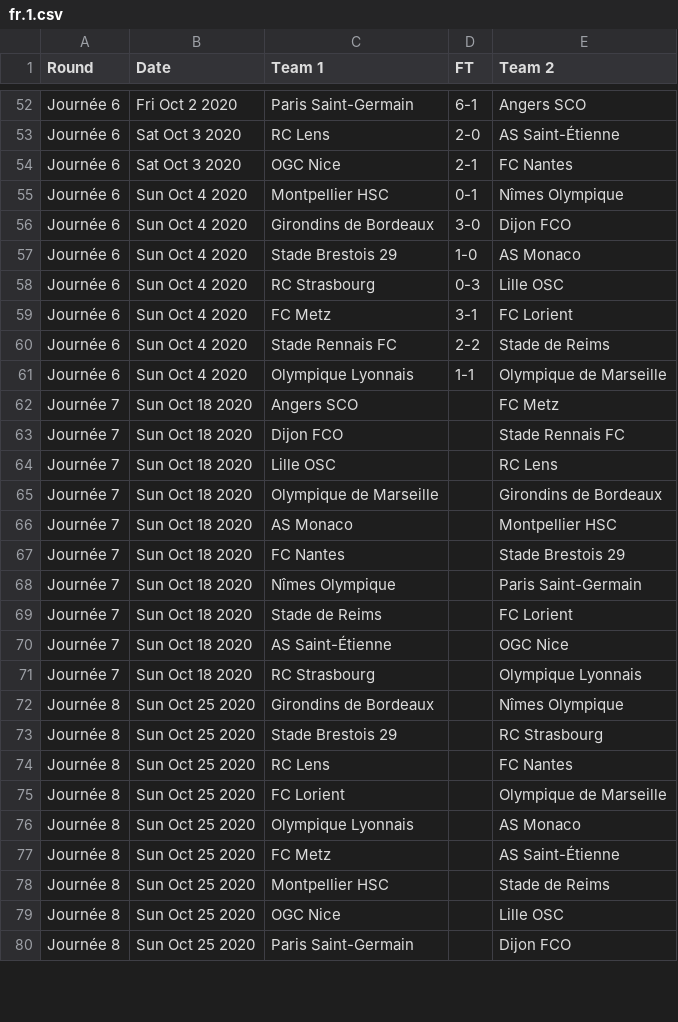
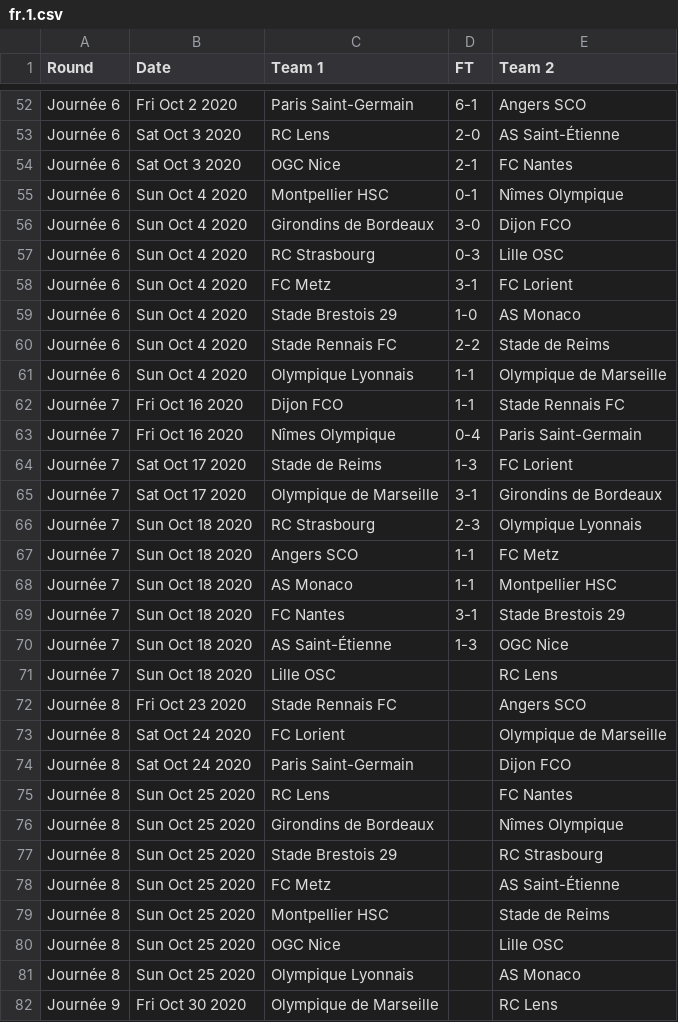
Before and after one commit to footballcsv/world, a CSV file: 2020s/2020-21/fr.1.csv, drawn as a sheet; only a part is shown, gaps mark what is left out; the diff covers the shown part only.

```diff
--- a/2020s/2020-21/fr.1.csv
+++ b/2020s/2020-21/fr.1.csv
@@ -56,22 +56,23 @@ Journée 6,Sun Oct 4 2020,Montpellier HSC,0-1,Nîmes Olympique
 Journée 6,Sun Oct 4 2020,Girondins de Bordeaux,3-0,Dijon FCO
-Journée 6,Sun Oct 4 2020,Stade Brestois 29,1-0,AS Monaco
 Journée 6,Sun Oct 4 2020,RC Strasbourg,0-3,Lille OSC
 Journée 6,Sun Oct 4 2020,FC Metz,3-1,FC Lorient
+Journée 6,Sun Oct 4 2020,Stade Brestois 29,1-0,AS Monaco
 Journée 6,Sun Oct 4 2020,Stade Rennais FC,2-2,Stade de Reims
 Journée 6,Sun Oct 4 2020,Olympique Lyonnais,1-1,Olympique de Marseille
-Journée 7,Sun Oct 18 2020,Angers SCO,,FC Metz
-Journée 7,Sun Oct 18 2020,Dijon FCO,,Stade Rennais FC
+Journée 7,Fri Oct 16 2020,Dijon FCO,1-1,Stade Rennais FC
+Journée 7,Fri Oct 16 2020,Nîmes Olympique,0-4,Paris Saint-Germain
+Journée 7,Sat Oct 17 2020,Stade de Reims,1-3,FC Lorient
+Journée 7,Sat Oct 17 2020,Olympique de Marseille,3-1,Girondins de Bordeaux
+Journée 7,Sun Oct 18 2020,RC Strasbourg,2-3,Olympique Lyonnais
+Journée 7,Sun Oct 18 2020,Angers SCO,1-1,FC Metz
+Journée 7,Sun Oct 18 2020,AS Monaco,1-1,Montpellier HSC
+Journée 7,Sun Oct 18 2020,FC Nantes,3-1,Stade Brestois 29
+Journée 7,Sun Oct 18 2020,AS Saint-Étienne,1-3,OGC Nice
 Journée 7,Sun Oct 18 2020,Lille OSC,,RC Lens
-Journée 7,Sun Oct 18 2020,Olympique de Marseille,,Girondins de Bordeaux
-Journée 7,Sun Oct 18 2020,AS Monaco,,Montpellier HSC
-Journée 7,Sun Oct 18 2020,FC Nantes,,Stade Brestois 29
-Journée 7,Sun Oct 18 2020,Nîmes Olympique,,Paris Saint-Germain
-Journée 7,Sun Oct 18 2020,Stade de Reims,,FC Lorient
-Journée 7,Sun Oct 18 2020,AS Saint-Étienne,,OGC Nice
-Journée 7,Sun Oct 18 2020,RC Strasbourg,,Olympique Lyonnais
+Journée 8,Fri Oct 23 2020,Stade Rennais FC,,Angers SCO
+Journée 8,Sat Oct 24 2020,FC Lorient,,Olympique de Marseille
+Journée 8,Sat Oct 24 2020,Paris Saint-Germain,,Dijon FCO
+Journée 8,Sun Oct 25 2020,RC Lens,,FC Nantes
 Journée 8,Sun Oct 25 2020,Girondins de Bordeaux,,Nîmes Olympique
 Journée 8,Sun Oct 25 2020,Stade Brestois 29,,RC Strasbourg
-Journée 8,Sun Oct 25 2020,RC Lens,,FC Nantes
-Journée 8,Sun Oct 25 2020,FC Lorient,,Olympique de Marseille
-Journée 8,Sun Oct 25 2020,Olympique Lyonnais,,AS Monaco
 Journée 8,Sun Oct 25 2020,FC Metz,,AS Saint-Étienne
@@ -79,2 +80,3 @@ Journée 8,Sun Oct 25 2020,Montpellier HSC,,Stade de Reims
 Journée 8,Sun Oct 25 2020,OGC Nice,,Lille OSC
-Journée 8,Sun Oct 25 2020,Paris Saint-Germain,,Dijon FCO
+Journée 8,Sun Oct 25 2020,Olympique Lyonnais,,AS Monaco
+Journée 9,Fri Oct 30 2020,Olympique de Marseille,,RC Lens
```
Also changed, not shown: 3 added rows, 5 removed rows, 8 moved rows and 4 edited cells elsewhere in this file, 2020s/2020-21/fr.2.csv, 2020s/2020-21/it.1.csv, 2 other files.
